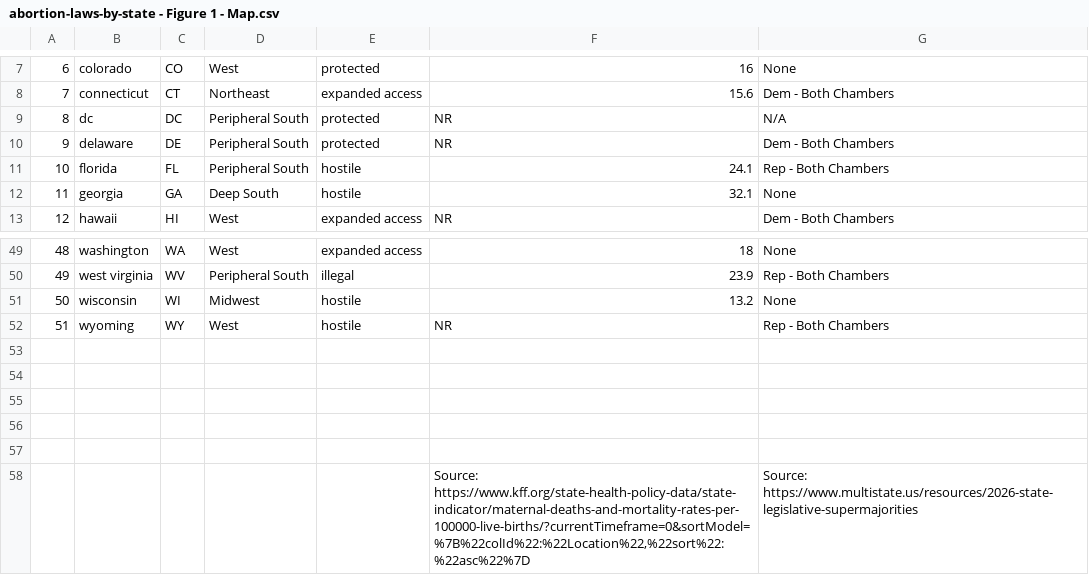
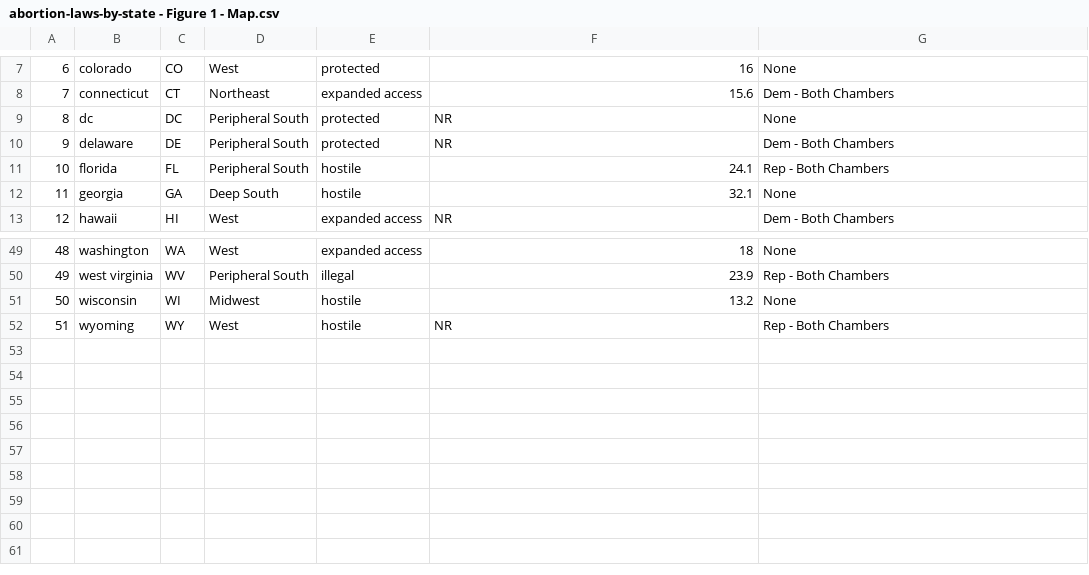
Before and after one commit to zhangj-brennan/abortion_attitudes_south, a CSV file: abortion-laws-by-state - Figure 1 - Map.csv, drawn as a sheet; only a part is shown, gaps mark what is left out; the diff names each change by its address in the sheet, - before the commit and + after, or states it on an @@ line.

```diff
--- a/abortion-laws-by-state - Figure 1 - Map.csv
+++ b/abortion-laws-by-state - Figure 1 - Map.csv
-G9: N/A
+G9: None
-row 53: (empty)
-row 54: (empty)
-row 55: (empty)
-row 56: (empty)
-row 57: (empty)
-row 58:  |  |  |  |  | Source: https://www.kff.org/state-health-policy-data/state-indicator/maternal-deaths-and-mortality-rates-per-100000-live-births/?currentTimeframe=0&sortModel=%7B%22colId%22:%22Location%22,%22sort%22:%22asc%22%7D | Source: https://www.multistate.us/resources/2026-state-legislative-supermajorities
```
Also changed, not shown: 2 other files.
